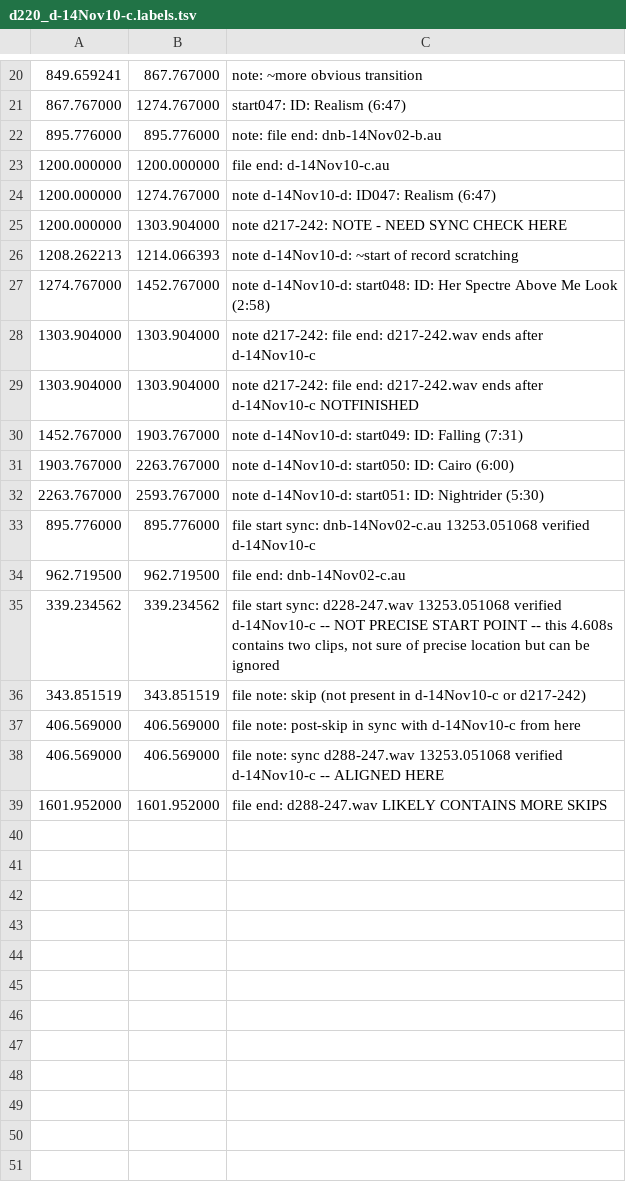
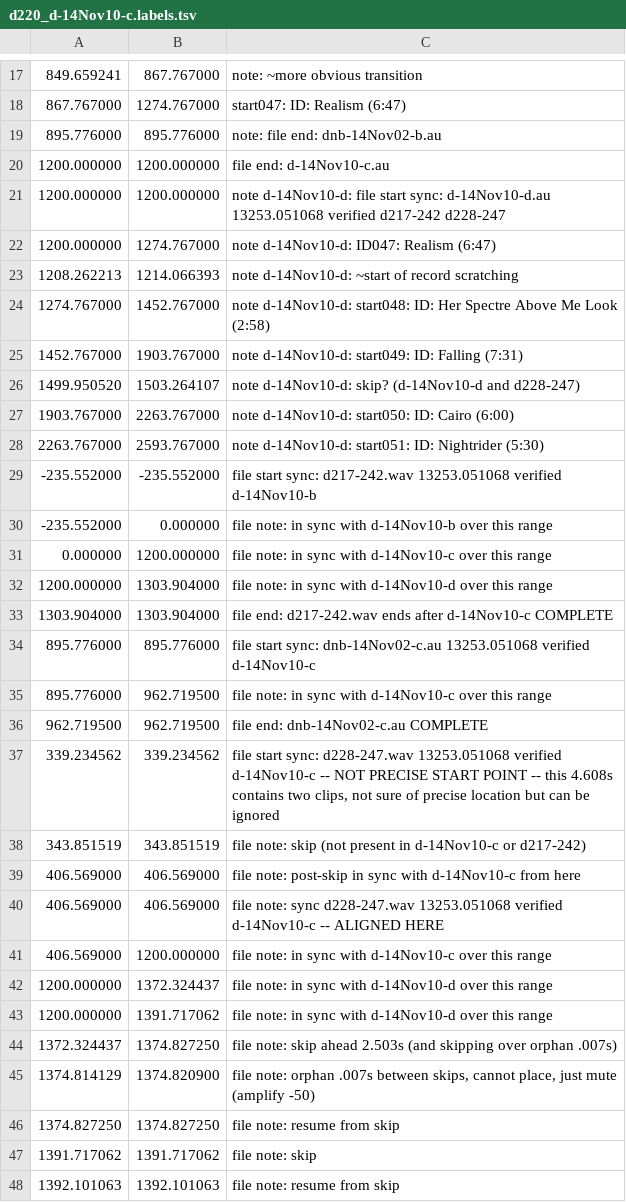
Before and after one commit to trjh/netradio_DNB_analysis, a TSV file: labels/d220_d-14Nov10-c.labels.tsv, drawn as a sheet; only a part is shown, gaps mark what is left out; the diff covers the shown part only.

Commit message:
d-14Nov10-c: overlaps examined, ready for track comparison

```diff
--- a/labels/d220_d-14Nov10-c.labels.tsv
+++ b/labels/d220_d-14Nov10-c.labels.tsv
@@ -23,13 +20,18 @@
 1200.000000	1200.000000	file end: d-14Nov10-c.au
+1200.000000	1200.000000	note d-14Nov10-d: file start sync: d-14Nov10-d.au 13253.051068 verified d217-242 d228-247
 1200.000000	1274.767000	note d-14Nov10-d: ID047: Realism (6:47)
-1200.000000	1303.904000	note d217-242: NOTE - NEED SYNC CHECK HERE
 1208.262213	1214.066393	note d-14Nov10-d: ~start of record scratching
 1274.767000	1452.767000	note d-14Nov10-d: start048: ID: Her Spectre Above Me Look (2:58)
-1303.904000	1303.904000	note d217-242: file end: d217-242.wav ends after d-14Nov10-c
-1303.904000	1303.904000	note d217-242: file end: d217-242.wav ends after d-14Nov10-c NOTFINISHED
 1452.767000	1903.767000	note d-14Nov10-d: start049: ID: Falling (7:31)
+1499.950520	1503.264107	note d-14Nov10-d: skip? (d-14Nov10-d and d228-247)
 1903.767000	2263.767000	note d-14Nov10-d: start050: ID: Cairo (6:00)
 2263.767000	2593.767000	note d-14Nov10-d: start051: ID: Nightrider (5:30)
+-235.552000	-235.552000	file start sync: d217-242.wav 13253.051068 verified d-14Nov10-b
+-235.552000	0.000000	file note: in sync with d-14Nov10-b over this range
+0.000000	1200.000000	file note: in sync with d-14Nov10-c over this range
+1200.000000	1303.904000	file note: in sync with d-14Nov10-d over this range
+1303.904000	1303.904000	file end: d217-242.wav ends after d-14Nov10-c COMPLETE
 895.776000	895.776000	file start sync: dnb-14Nov02-c.au 13253.051068 verified d-14Nov10-c
-962.719500	962.719500	file end: dnb-14Nov02-c.au
+895.776000	962.719500	file note: in sync with d-14Nov10-c over this range
+962.719500	962.719500	file end: dnb-14Nov02-c.au COMPLETE
 339.234562	339.234562	file start sync: d228-247.wav 13253.051068 verified d-14Nov10-c -- NOT PRECISE START POINT -- this 4.608s contains two clips, not sure of precise location but can be ignored
@@ -37,3 +39,10 @@
 406.569000	406.569000	file note: post-skip in sync with d-14Nov10-c from here
-406.569000	406.569000	file note: sync d288-247.wav 13253.051068 verified d-14Nov10-c -- ALIGNED HERE
-1601.952000	1601.952000	file end: d288-247.wav LIKELY CONTAINS MORE SKIPS
+406.569000	406.569000	file note: sync d228-247.wav 13253.051068 verified d-14Nov10-c -- ALIGNED HERE
+406.569000	1200.000000	file note: in sync with d-14Nov10-c over this range
+1200.000000	1372.324437	file note: in sync with d-14Nov10-d over this range
+1200.000000	1391.717062	file note: in sync with d-14Nov10-d over this range
+1372.324437	1374.827250	file note: skip ahead 2.503s (and skipping over orphan .007s)
+1374.814129	1374.820900	file note: orphan .007s between skips, cannot place, just mute (amplify -50)
+1374.827250	1374.827250	file note: resume from skip
+1391.717062	1391.717062	file note: skip
+1392.101063	1392.101063	file note: resume from skip
```
Also changed, not shown: 8 added rows and 3 removed rows elsewhere in this file.
